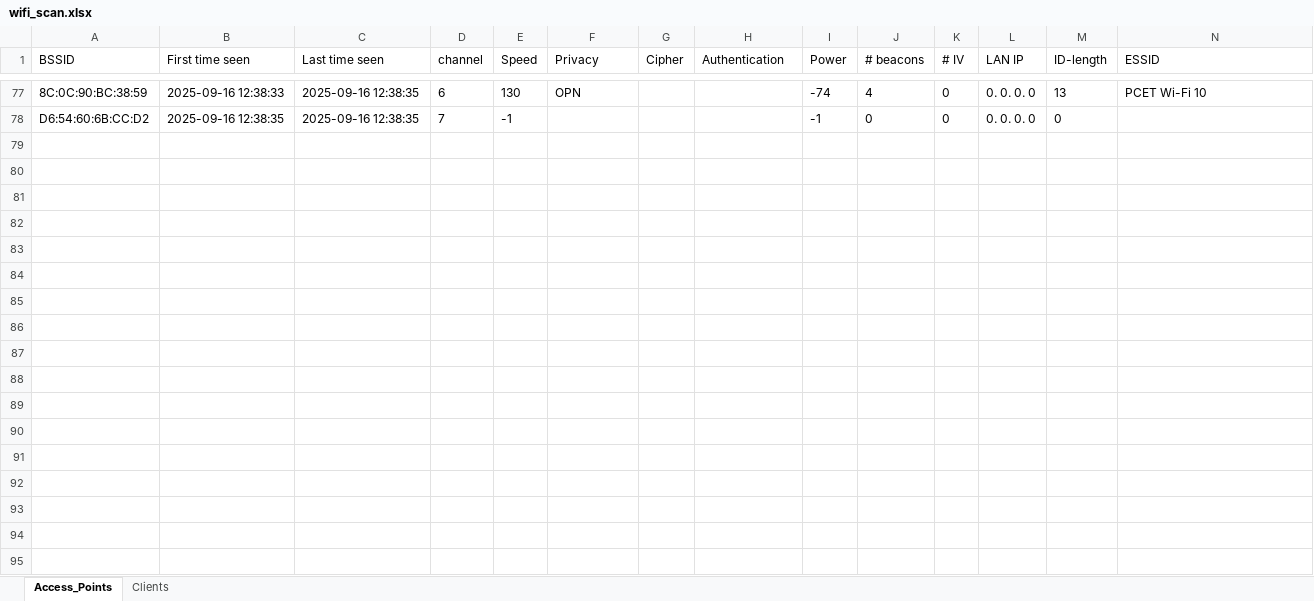
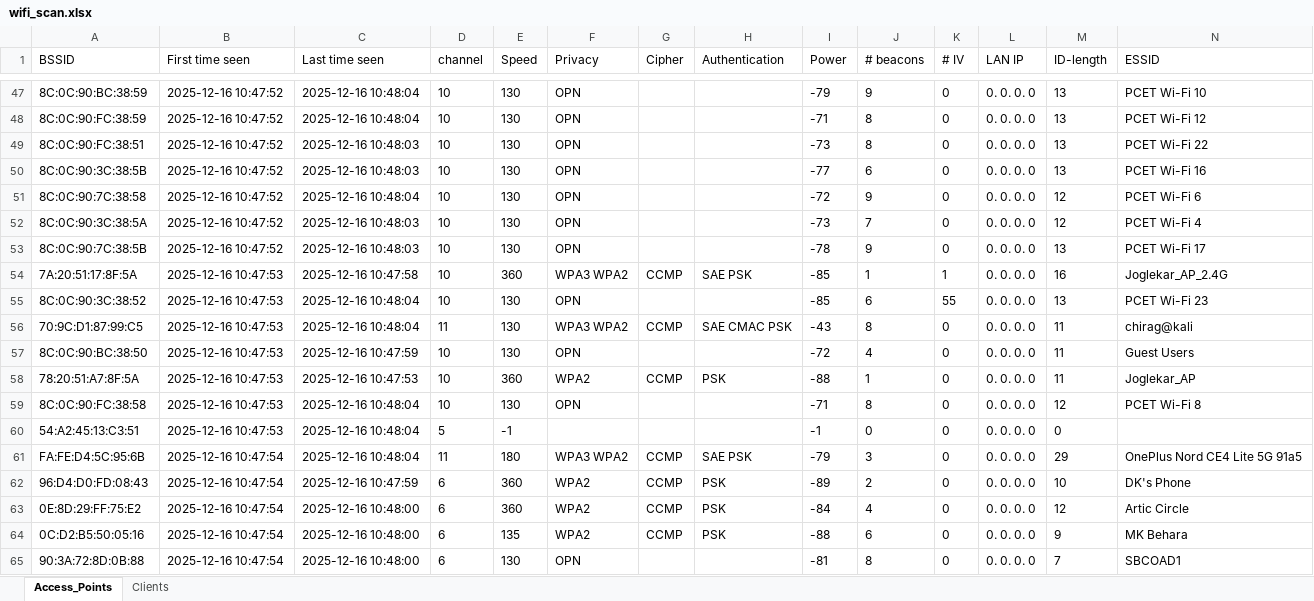
Before and after one commit to aaryanbhujang/darwin, an Excel workbook: wifi_scan.xlsx, sheet Access_Points, drawn as a sheet; only a part is shown, gaps mark what is left out; values as stored, in another font and other column widths than the file's, no borders; addresses are those after the commit; rows hold the shown columns only; the diff covers the shown part only; the diff names each change by its address in the sheet, - before the commit and + after, or states it on an @@ line.

```diff
--- a/wifi_scan.xlsx (sheet Access_Points)
+++ b/wifi_scan.xlsx (sheet Access_Points)
-B47 (First time seen): 2025-09-16 12:38:33
+B47 (First time seen): 2025-12-16 10:47:52
-C47 (Last time seen): 2025-09-16 12:38:35
+C47 (Last time seen): 2025-12-16 10:48:04
-D47 (channel): 6
+D47 (channel): 10
-I47 (Power): -74
+I47 (Power): -79
-J47 (# beacons): 4
+J47 (# beacons): 9
+row 48: 8C:0C:90:FC:38:59 | 2025-12-16 10:47:52 | 2025-12-16 10:48:04 | 10 | 130 | OPN |  |  | -71 | 8 | 0 | 0. 0. 0. 0 | 13 | PCET Wi-Fi 12
+row 49: 8C:0C:90:FC:38:51 | 2025-12-16 10:47:52 | 2025-12-16 10:48:03 | 10 | 130 | OPN |  |  | -73 | 8 | 0 | 0. 0. 0. 0 | 13 | PCET Wi-Fi 22
+row 50: 8C:0C:90:3C:38:5B | 2025-12-16 10:47:52 | 2025-12-16 10:48:03 | 10 | 130 | OPN |  |  | -77 | 6 | 0 | 0. 0. 0. 0 | 13 | PCET Wi-Fi 16
+row 51: 8C:0C:90:7C:38:58 | 2025-12-16 10:47:52 | 2025-12-16 10:48:04 | 10 | 130 | OPN |  |  | -72 | 9 | 0 | 0. 0. 0. 0 | 12 | PCET Wi-Fi 6
+row 52: 8C:0C:90:3C:38:5A | 2025-12-16 10:47:52 | 2025-12-16 10:48:03 | 10 | 130 | OPN |  |  | -73 | 7 | 0 | 0. 0. 0. 0 | 12 | PCET Wi-Fi 4
+row 53: 8C:0C:90:7C:38:5B | 2025-12-16 10:47:52 | 2025-12-16 10:48:03 | 10 | 130 | OPN |  |  | -78 | 9 | 0 | 0. 0. 0. 0 | 13 | PCET Wi-Fi 17
+row 54: 7A:20:51:17:8F:5A | 2025-12-16 10:47:53 | 2025-12-16 10:47:58 | 10 | 360 | WPA3 WPA2 | CCMP | SAE PSK | -85 | 1 | 1 | 0. 0. 0. 0 | 16 | Joglekar_AP_2.4G
+row 55: 8C:0C:90:3C:38:52 | 2025-12-16 10:47:53 | 2025-12-16 10:48:04 | 10 | 130 | OPN |  |  | -85 | 6 | 55 | 0. 0. 0. 0 | 13 | PCET Wi-Fi 23
+row 56: 70:9C:D1:87:99:C5 | 2025-12-16 10:47:53 | 2025-12-16 10:48:04 | 11 | 130 | WPA3 WPA2 | CCMP | SAE CMAC PSK | -43 | 8 | 0 | 0. 0. 0. 0 | 11 | chirag@kali
+row 57: 8C:0C:90:BC:38:50 | 2025-12-16 10:47:53 | 2025-12-16 10:47:59 | 10 | 130 | OPN |  |  | -72 | 4 | 0 | 0. 0. 0. 0 | 11 | Guest Users
+row 58: 78:20:51:A7:8F:5A | 2025-12-16 10:47:53 | 2025-12-16 10:47:53 | 10 | 360 | WPA2 | CCMP | PSK | -88 | 1 | 0 | 0. 0. 0. 0 | 11 | Joglekar_AP
+row 59: 8C:0C:90:FC:38:58 | 2025-12-16 10:47:53 | 2025-12-16 10:48:04 | 10 | 130 | OPN |  |  | -71 | 8 | 0 | 0. 0. 0. 0 | 12 | PCET Wi-Fi 8
-A60 (BSSID): D6:54:60:6B:CC:D2
+A60 (BSSID): 54:A2:45:13:C3:51
-B60 (First time seen): 2025-09-16 12:38:35
+B60 (First time seen): 2025-12-16 10:47:53
-C60 (Last time seen): 2025-09-16 12:38:35
+C60 (Last time seen): 2025-12-16 10:48:04
-D60 (channel): 7
+D60 (channel): 5
+row 61: FA:FE:D4:5C:95:6B | 2025-12-16 10:47:54 | 2025-12-16 10:48:04 | 11 | 180 | WPA3 WPA2 | CCMP | SAE PSK | -79 | 3 | 0 | 0. 0. 0. 0 | 29 | OnePlus Nord CE4 Lite 5G 91a5
+row 62: 96:D4:D0:FD:08:43 | 2025-12-16 10:47:54 | 2025-12-16 10:47:59 | 6 | 360 | WPA2 | CCMP | PSK | -89 | 2 | 0 | 0. 0. 0. 0 | 10 | DK's Phone
+row 63: 0E:8D:29:FF:75:E2 | 2025-12-16 10:47:54 | 2025-12-16 10:48:00 | 6 | 360 | WPA2 | CCMP | PSK | -84 | 4 | 0 | 0. 0. 0. 0 | 12 | Artic Circle
+row 64: 0C:D2:B5:50:05:16 | 2025-12-16 10:47:54 | 2025-12-16 10:48:00 | 6 | 135 | WPA2 | CCMP | PSK | -88 | 6 | 0 | 0. 0. 0. 0 | 9 | MK Behara
+row 65: 90:3A:72:8D:0B:88 | 2025-12-16 10:47:54 | 2025-12-16 10:48:00 | 6 | 130 | OPN |  |  | -81 | 8 | 0 | 0. 0. 0. 0 | 7 | SBCOAD1
```
Also changed, not shown: 46 added rows, 63 removed rows and 73 edited cells elsewhere in this sheet, sheet Clients, 3 other files.
